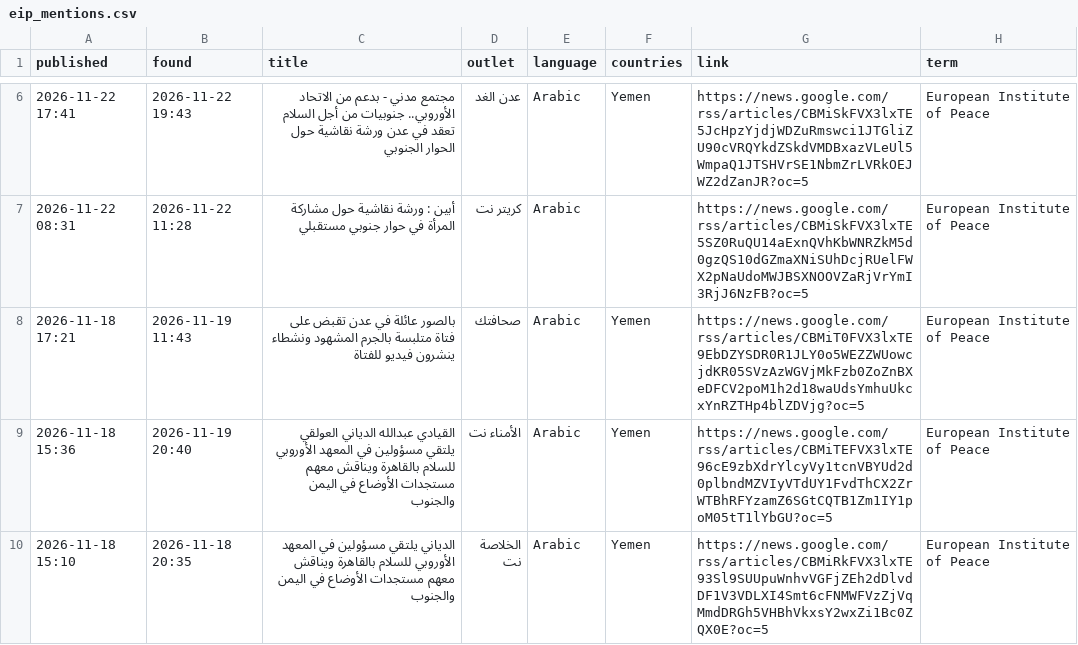
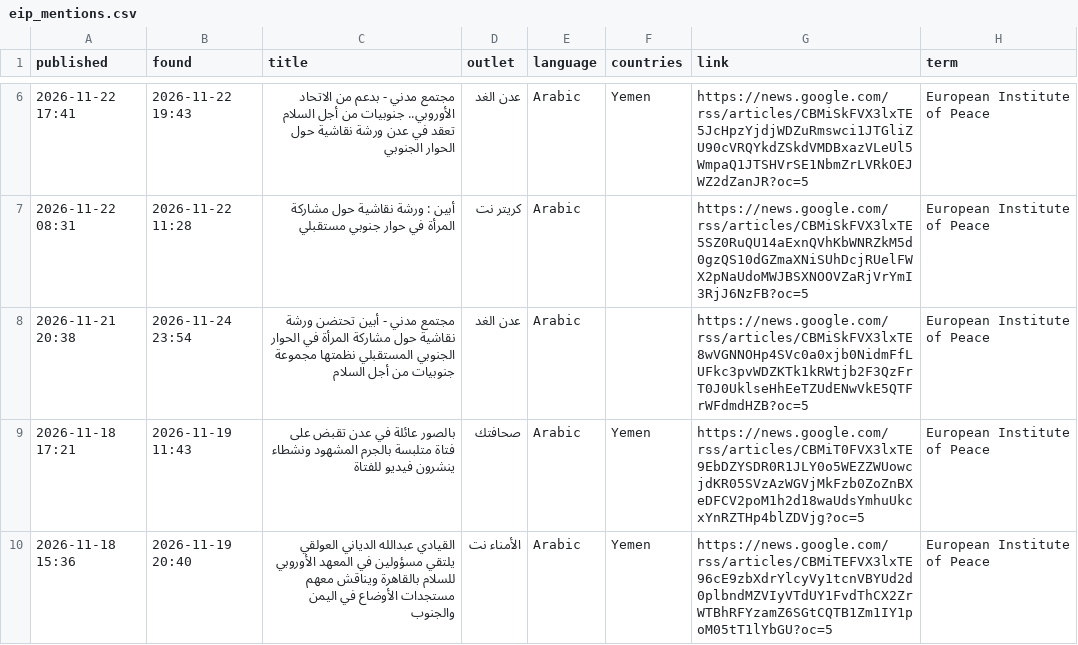
Before and after one commit to zfprentice/conflict-media-monitor, a CSV file: data/eip_mentions.csv, drawn as a sheet; only a part is shown, gaps mark what is left out; the shorter side is filled out with more unchanged rows; the diff names each change by its address in the sheet, - before the commit and + after, or states it on an @@ line.

```diff
--- a/data/eip_mentions.csv
+++ b/data/eip_mentions.csv
+row 8: 2026-11-21 20:38 | 2026-11-24 23:54 | مجتمع مدني - أبين تحتضن ورشة نقاشية حول مشاركة المرأة في الحوار الجنوبي المستقبلي نظمتها مجموعة جنوبيات من أجل السلام | عدن الغد | Arabic |  | https://news.google.com/rss/articles/CBMiSkFVX3lxTE8wVGNNOHp4SVc0a0xjb0NidmFfLUFkc3pvWDZKTk1kRWtjb2F3QzFrT0J0UklseHhEeTZUdENwVkE5QTFrWFdmdHZB?oc=5 | European Institute of Peace
```
Also changed, not shown: data/daily.csv, 5 other files.
